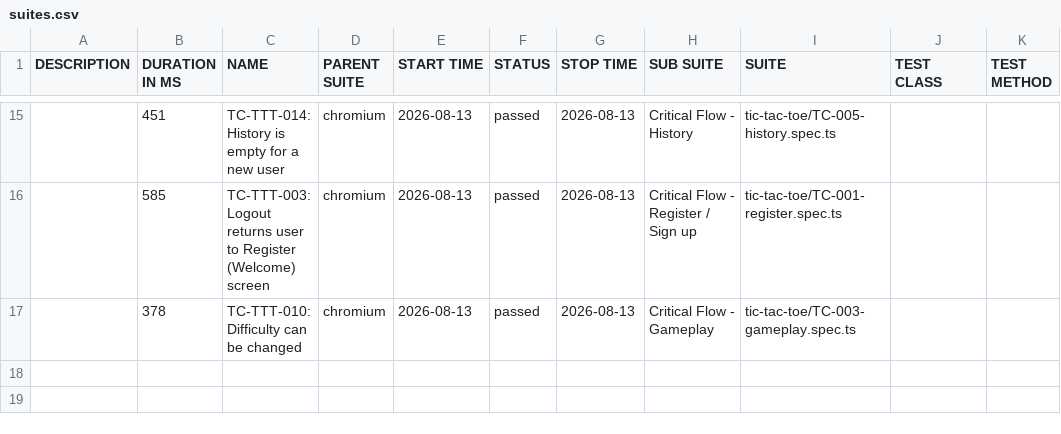
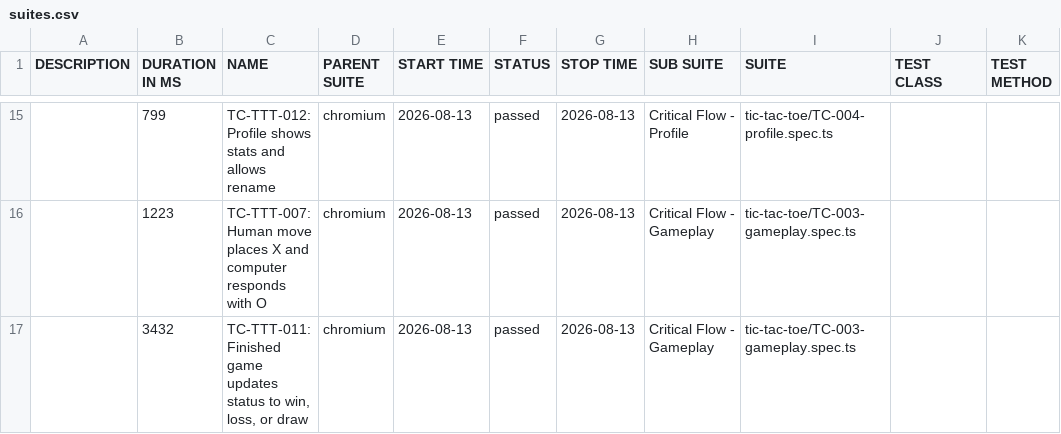
Before and after one commit to arsalsid/Huma_E2E_Automation_Framework, a CSV file: data/suites.csv, drawn as a sheet; only a part is shown, gaps mark what is left out; the diff covers the shown part only.

```diff
--- a/data/suites.csv
+++ b/data/suites.csv
@@ -15,3 +15,3 @@
-"","451","TC-TTT-014: History is empty for a new user","chromium","2026-08-13","passed","2026-08-13","Critical Flow - History","tic-tac-toe/TC-005-history.spec.ts","",""
-"","585","TC-TTT-003: Logout returns user to Register (Welcome) screen","chromium","2026-08-13","passed","2026-08-13","Critical Flow - Register / Sign up","tic-tac-toe/TC-001-register.spec.ts","",""
-"","378","TC-TTT-010: Difficulty can be changed","chromium","2026-08-13","passed","2026-08-13","Critical Flow - Gameplay","tic-tac-toe/TC-003-gameplay.spec.ts","",""
+"","799","TC-TTT-012: Profile shows stats and allows rename","chromium","2026-08-13","passed","2026-08-13","Critical Flow - Profile","tic-tac-toe/TC-004-profile.spec.ts","",""
+"","1223","TC-TTT-007: Human move places X and computer responds with O","chromium","2026-08-13","passed","2026-08-13","Critical Flow - Gameplay","tic-tac-toe/TC-003-gameplay.spec.ts","",""
+"","3432","TC-TTT-011: Finished game updates status to win, loss, or draw","chromium","2026-08-13","passed","2026-08-13","Critical Flow - Gameplay","tic-tac-toe/TC-003-gameplay.spec.ts","",""
```
Also changed, not shown: 1 added row, 1 removed row and 30 edited cells elsewhere in this file, 46 other files.
